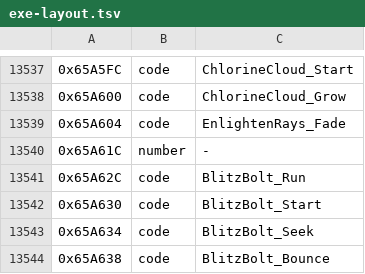
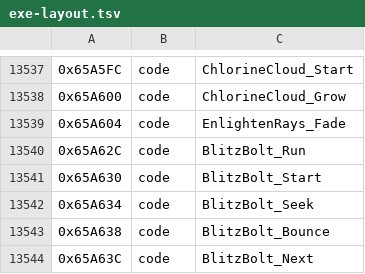
Before and after one commit to kerokline/BreathOfFire3PCPort, a TSV file: recipes/exe-layout.tsv, drawn as a sheet; only a part is shown, gaps mark what is left out; the shorter side is filled out with more unchanged rows; the diff names each change by its address in the sheet, - before the commit and + after, or states it on an @@ line.

```diff
--- a/recipes/exe-layout.tsv
+++ b/recipes/exe-layout.tsv
-row 13540: 0x65A61C | number | -
```
Also changed, not shown: recipes/exe-gaps.tsv, recipes/exe-imm.tsv, 3 other files.
